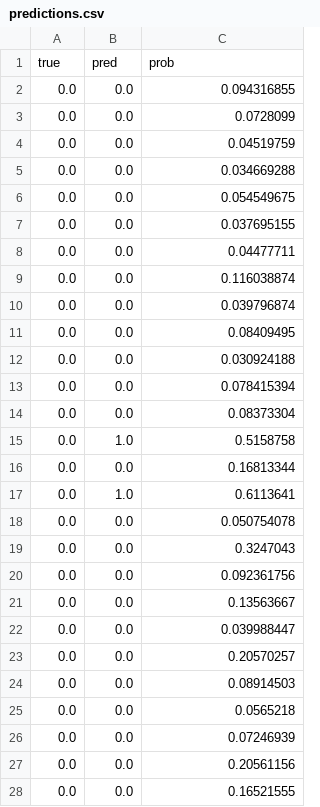
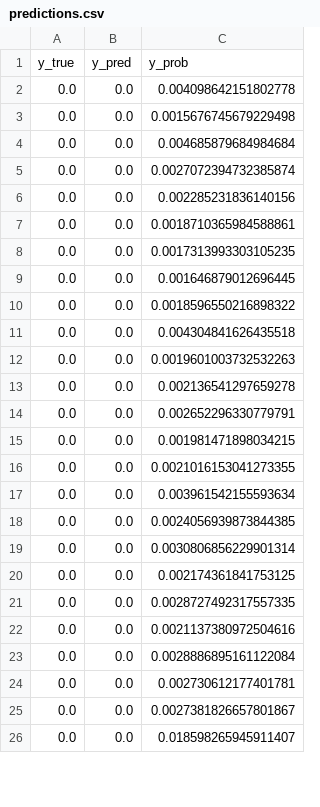
Before and after one commit to VamsiKrishna0606/NeuroSense, a CSV file: results/s19/predictions.csv, drawn as a sheet; only a part is shown; the diff covers the shown part only.

```diff
--- a/results/s19/predictions.csv
+++ b/results/s19/predictions.csv
@@ -1,28 +1,26 @@
-true,pred,prob
-0.0,0.0,0.094316855
-0.0,0.0,0.0728099
-0.0,0.0,0.04519759
-0.0,0.0,0.034669288
-0.0,0.0,0.054549675
-0.0,0.0,0.037695155
-0.0,0.0,0.04477711
-0.0,0.0,0.116038874
-0.0,0.0,0.039796874
-0.0,0.0,0.08409495
-0.0,0.0,0.030924188
-0.0,0.0,0.078415394
-0.0,0.0,0.08373304
-0.0,1.0,0.5158758
-0.0,0.0,0.16813344
-0.0,1.0,0.6113641
-0.0,0.0,0.050754078
-0.0,0.0,0.3247043
-0.0,0.0,0.092361756
-0.0,0.0,0.13563667
-0.0,0.0,0.039988447
-0.0,0.0,0.20570257
-0.0,0.0,0.08914503
-0.0,0.0,0.0565218
-0.0,0.0,0.07246939
-0.0,0.0,0.20561156
-0.0,0.0,0.16521555
+y_true,y_pred,y_prob
+0.0,0.0,0.004098642151802778
+0.0,0.0,0.0015676745679229498
+0.0,0.0,0.004685879684984684
+0.0,0.0,0.0027072394732385874
+0.0,0.0,0.002285231836140156
+0.0,0.0,0.0018710365984588861
+0.0,0.0,0.0017313993303105235
+0.0,0.0,0.001646879012696445
+0.0,0.0,0.0018596550216898322
+0.0,0.0,0.004304841626435518
+0.0,0.0,0.0019601003732532263
+0.0,0.0,0.002136541297659278
+0.0,0.0,0.002652296330779791
+0.0,0.0,0.001981471898034215
+0.0,0.0,0.0021016153041273355
+0.0,0.0,0.003961542155593634
+0.0,0.0,0.0024056939873844385
+0.0,0.0,0.0030806856229901314
+0.0,0.0,0.002174361841753125
+0.0,0.0,0.0028727492317557335
+0.0,0.0,0.0021137380972504616
+0.0,0.0,0.0028886895161122084
+0.0,0.0,0.002730612177401781
+0.0,0.0,0.0027381826657801867
+0.0,0.0,0.018598265945911407
```
Also changed, not shown: 2 added rows and 13 edited cells elsewhere in this file, results/s06/predictions.csv, results/s15/predictions.csv, 36 other files.
